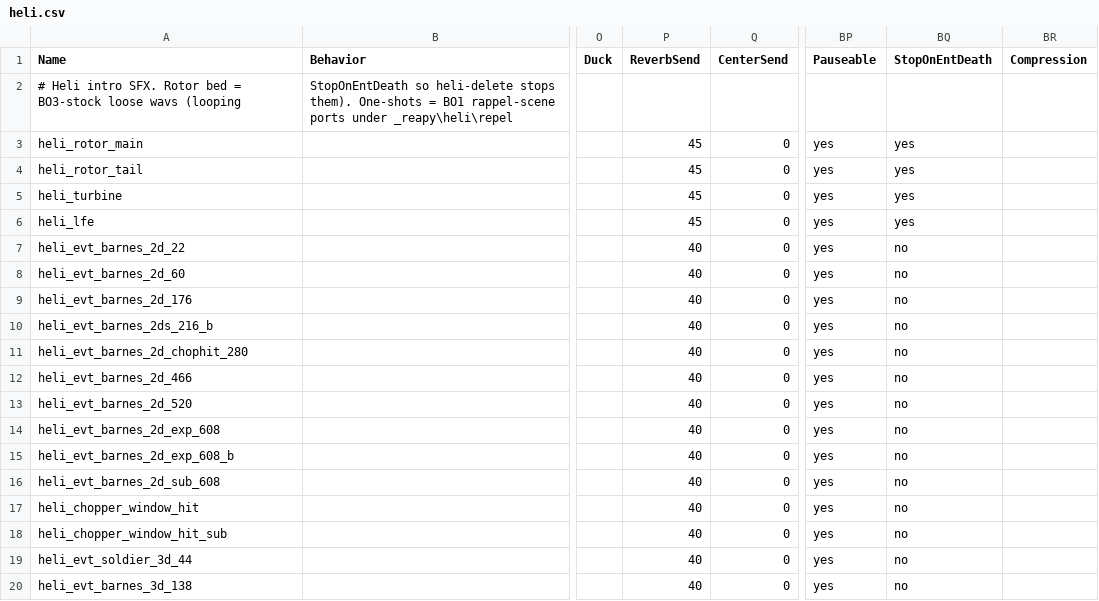
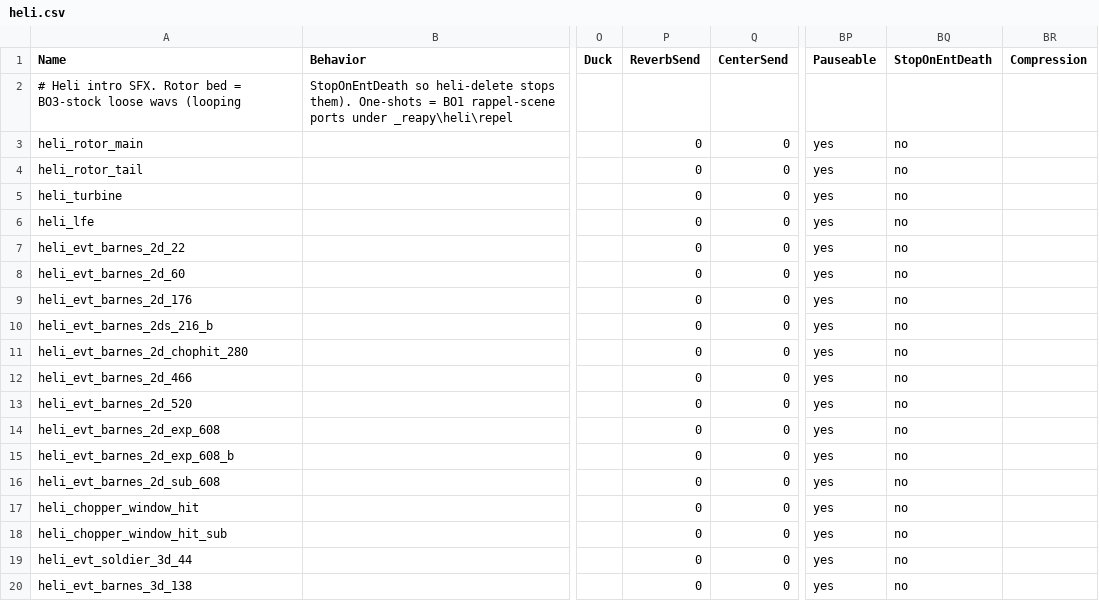
Before and after one commit to McReaper/t7_workspace, a CSV file: share/raw/sound/aliases/heli.csv, drawn as a sheet; only a part is shown, gaps mark what is left out; the diff names each change by its address in the sheet, - before the commit and + after, or states it on an @@ line.

```diff
--- a/share/raw/sound/aliases/heli.csv
+++ b/share/raw/sound/aliases/heli.csv
-P3:P6 (ReverbSend): 45
+P3:P6 (ReverbSend): 0
-BQ3:BQ6 (StopOnEntDeath): yes
+BQ3:BQ6 (StopOnEntDeath): no
-P7:P20 (ReverbSend): 40
+P7:P20 (ReverbSend): 0
```
Also changed, not shown: 5 other files.
